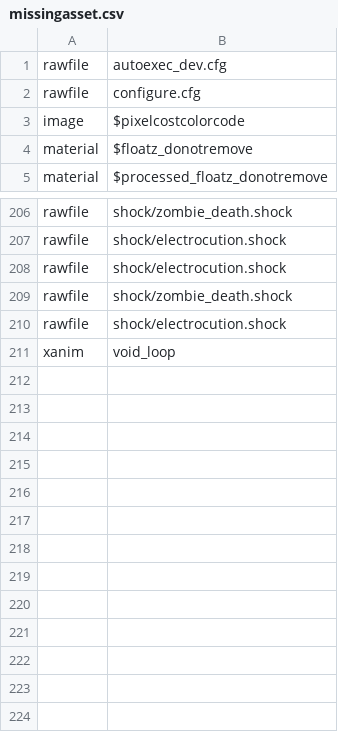
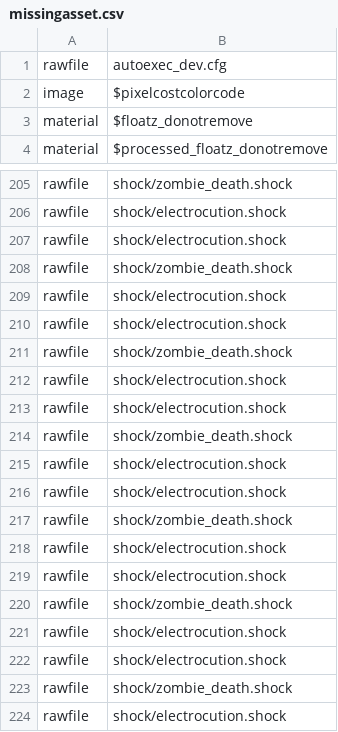
Before and after one commit to greetthemoth/cod_zombies_modding, a CSV file: missingasset.csv, drawn as a sheet; only a part is shown, gaps mark what is left out.

```diff
--- a/missingasset.csv
+++ b/missingasset.csv
@@ -1,3 +1,2 @@
 rawfile,autoexec_dev.cfg
-rawfile,configure.cfg
 image,$pixelcostcolorcode
@@ -210,2 +209,16 @@ rawfile,shock/zombie_death.shock
 rawfile,shock/electrocution.shock
-xanim,void_loop
+rawfile,shock/electrocution.shock
+rawfile,shock/zombie_death.shock
+rawfile,shock/electrocution.shock
+rawfile,shock/electrocution.shock
+rawfile,shock/zombie_death.shock
+rawfile,shock/electrocution.shock
+rawfile,shock/electrocution.shock
+rawfile,shock/zombie_death.shock
+rawfile,shock/electrocution.shock
+rawfile,shock/electrocution.shock
+rawfile,shock/zombie_death.shock
+rawfile,shock/electrocution.shock
+rawfile,shock/electrocution.shock
+rawfile,shock/zombie_death.shock
+rawfile,shock/electrocution.shock
```
Also changed, not shown: 11 other files.
